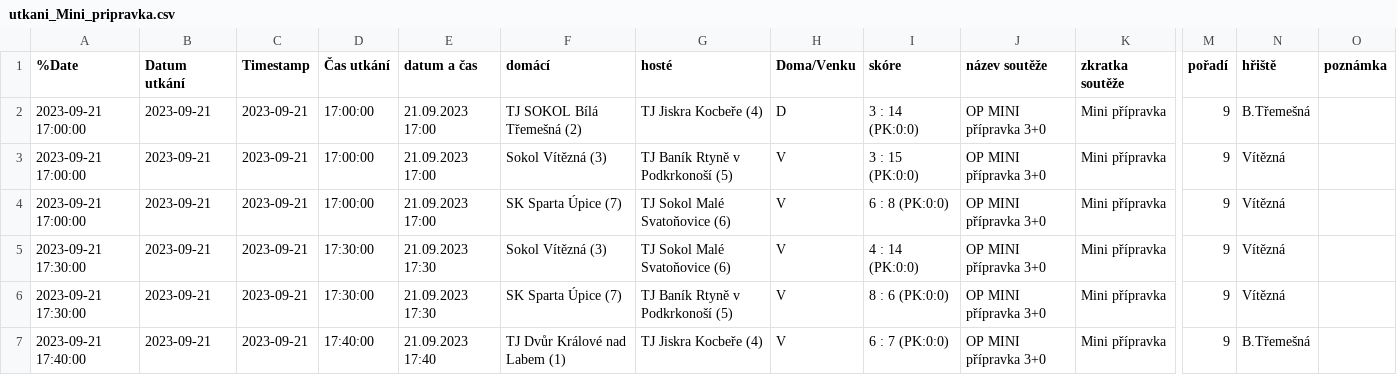
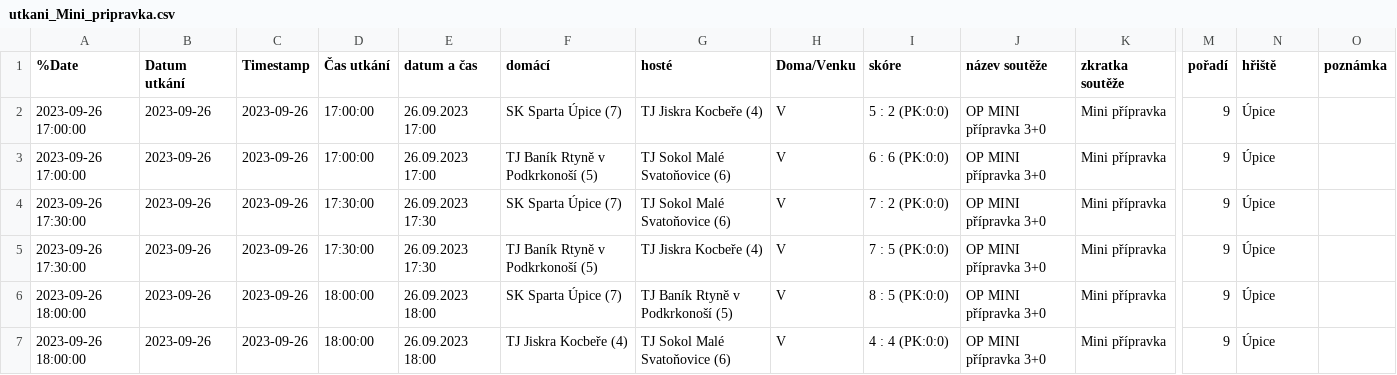
Before and after one commit to MustafaHadzi/bt_matches, a CSV file: utkani_Mini_pripravka.csv, drawn as a sheet; only a part is shown, gaps mark what is left out; the diff covers the shown part only; the diff names each change by its address in the sheet, - before the commit and + after, or states it on an @@ line.

Commit message:
Committing file utkani_Mini_pripravka.csv

```diff
--- a/utkani_Mini_pripravka.csv
+++ b/utkani_Mini_pripravka.csv
-A2:A3 (%Date): 2023-09-21 17:00:00
+A2:A3 (%Date): 2023-09-26 17:00:00
-B2:B7 (Datum utkání): 2023-09-21
+B2:B7 (Datum utkání): 2023-09-26
-C2:C7 (Timestamp): 2023-09-21
+C2:C7 (Timestamp): 2023-09-26
-E2:E3 (datum a čas): 21.09.2023 17:00
+E2:E3 (datum a čas): 26.09.2023 17:00
-F2 (domácí): TJ SOKOL Bílá Třemešná (2)
+F2 (domácí): SK Sparta Úpice (7)
-H2 (Doma/Venku): D
+H2 (Doma/Venku): V
-I2 (skóre): 3 : 14 (PK:0:0)
+I2 (skóre): 5 : 2 (PK:0:0)
-N2 (hřiště): B.Třemešná
+N2 (hřiště): Úpice
-F3 (domácí): Sokol Vítězná (3)
+F3 (domácí): TJ Baník Rtyně v Podkrkonoší (5)
-G3 (hosté): TJ Baník Rtyně v Podkrkonoší (5)
+G3 (hosté): TJ Sokol Malé Svatoňovice (6)
-I3 (skóre): 3 : 15 (PK:0:0)
+I3 (skóre): 6 : 6 (PK:0:0)
-N3:N6 (hřiště): Vítězná
+N3:N6 (hřiště): Úpice
-A4 (%Date): 2023-09-21 17:00:00
+A4 (%Date): 2023-09-26 17:30:00
-D4 (Čas utkání): 17:00:00
+D4 (Čas utkání): 17:30:00
-E4 (datum a čas): 21.09.2023 17:00
+E4 (datum a čas): 26.09.2023 17:30
-I4 (skóre): 6 : 8 (PK:0:0)
+I4 (skóre): 7 : 2 (PK:0:0)
-A5 (%Date): 2023-09-21 17:30:00
+A5 (%Date): 2023-09-26 17:30:00
-E5 (datum a čas): 21.09.2023 17:30
+E5 (datum a čas): 26.09.2023 17:30
-F5 (domácí): Sokol Vítězná (3)
+F5 (domácí): TJ Baník Rtyně v Podkrkonoší (5)
-G5 (hosté): TJ Sokol Malé Svatoňovice (6)
+G5 (hosté): TJ Jiskra Kocbeře (4)
-I5 (skóre): 4 : 14 (PK:0:0)
+I5 (skóre): 7 : 5 (PK:0:0)
-A6 (%Date): 2023-09-21 17:30:00
+A6 (%Date): 2023-09-26 18:00:00
-D6 (Čas utkání): 17:30:00
+D6 (Čas utkání): 18:00:00
-E6 (datum a čas): 21.09.2023 17:30
+E6 (datum a čas): 26.09.2023 18:00
-I6 (skóre): 8 : 6 (PK:0:0)
+I6 (skóre): 8 : 5 (PK:0:0)
-A7 (%Date): 2023-09-21 17:40:00
+A7 (%Date): 2023-09-26 18:00:00
-D7 (Čas utkání): 17:40:00
+D7 (Čas utkání): 18:00:00
-E7 (datum a čas): 21.09.2023 17:40
+E7 (datum a čas): 26.09.2023 18:00
-F7 (domácí): TJ Dvůr Králové nad Labem (1)
+F7 (domácí): TJ Jiskra Kocbeře (4)
-G7 (hosté): TJ Jiskra Kocbeře (4)
+G7 (hosté): TJ Sokol Malé Svatoňovice (6)
-I7 (skóre): 6 : 7 (PK:0:0)
+I7 (skóre): 4 : 4 (PK:0:0)
-N7 (hřiště): B.Třemešná
+N7 (hřiště): Úpice
```
Also changed, not shown: 23 edited cells elsewhere in this file.
